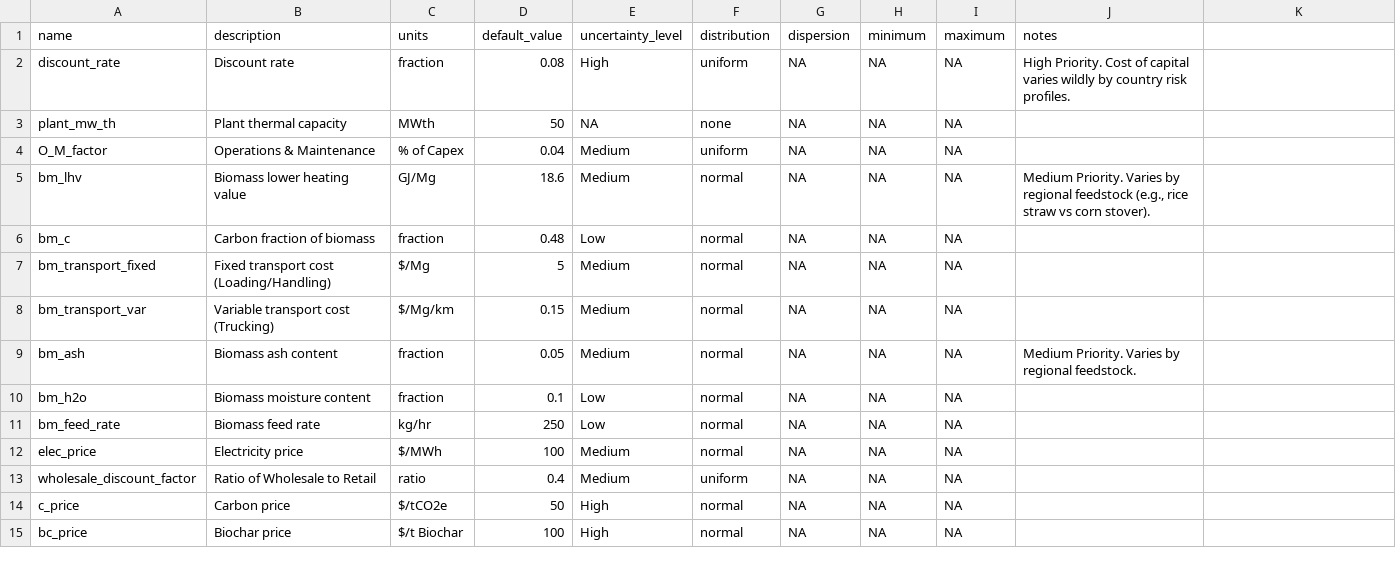
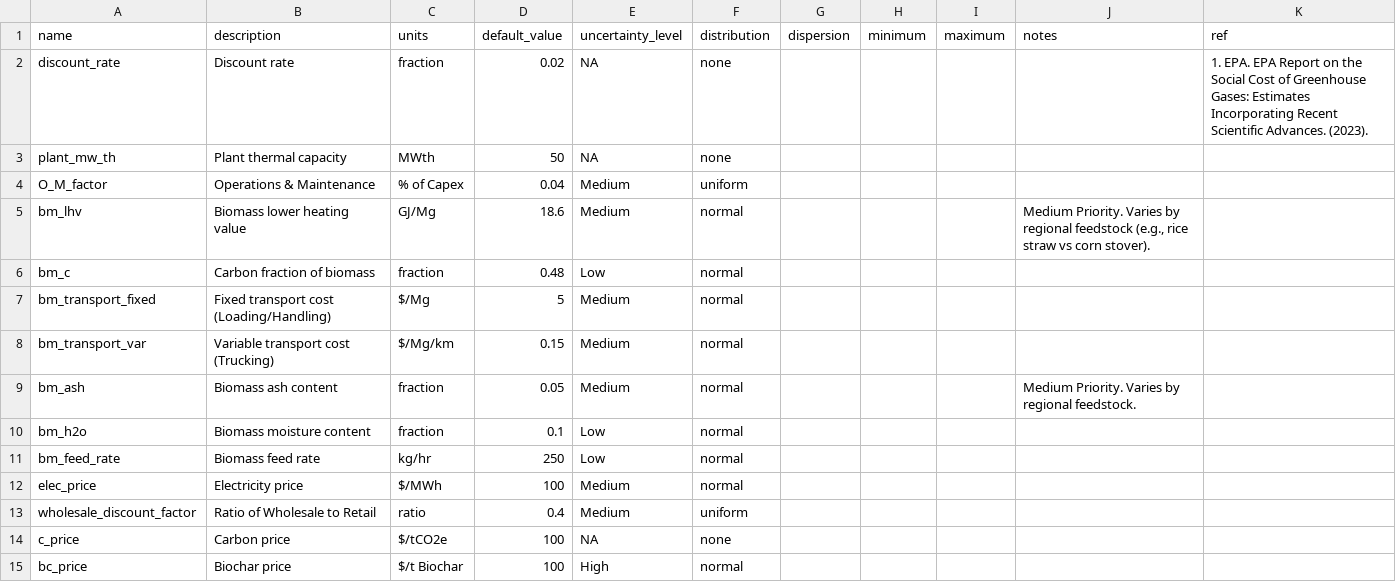
Before and after one commit to domwoolf/Biochar_AG, a CSV file: parameters.csv, drawn as a sheet; only a part is shown; the diff covers the shown part only.

Commit message:
Flexible scenarios that include regionally varying parameter values. Fast vectorization of figure generation.

```diff
--- a/parameters.csv
+++ b/parameters.csv
@@ -1,15 +1,15 @@
-"name","description","units","default_value","uncertainty_level","distribution","dispersion","minimum","maximum","notes"
-"discount_rate","Discount rate","fraction","0.08","High","uniform",NA,NA,NA,"High Priority. Cost of capital varies wildly by country risk profiles."
-"plant_mw_th","Plant thermal capacity","MWth","50",NA,"none",NA,NA,NA,""
-"O_M_factor","Operations & Maintenance","% of Capex","0.04","Medium","uniform",NA,NA,NA,""
-"bm_lhv","Biomass lower heating value","GJ/Mg","18.6","Medium","normal",NA,NA,NA,"Medium Priority. Varies by regional feedstock (e.g., rice straw vs corn stover)."
-"bm_c","Carbon fraction of biomass","fraction","0.48","Low","normal",NA,NA,NA,""
-"bm_transport_fixed","Fixed transport cost (Loading/Handling)","$/Mg","5","Medium","normal",NA,NA,NA,""
-"bm_transport_var","Variable transport cost (Trucking)","$/Mg/km","0.15","Medium","normal",NA,NA,NA,""
-"bm_ash","Biomass ash content","fraction","0.05","Medium","normal",NA,NA,NA,"Medium Priority. Varies by regional feedstock."
-"bm_h2o","Biomass moisture content","fraction","0.1","Low","normal",NA,NA,NA,""
-"bm_feed_rate","Biomass feed rate","kg/hr","250","Low","normal",NA,NA,NA,""
-"elec_price","Electricity price","$/MWh","100","Medium","normal",NA,NA,NA,""
-"wholesale_discount_factor","Ratio of Wholesale to Retail","ratio","0.4","Medium","uniform",NA,NA,NA,""
-"c_price","Carbon price","$/tCO2e","50","High","normal",NA,NA,NA,""
-"bc_price","Biochar price","$/t Biochar","100","High","normal",NA,NA,NA,""
+name,description,units,default_value,uncertainty_level,distribution,dispersion,minimum,maximum,notes,ref
+discount_rate,Discount rate,fraction,0.02,NA,none,,,,,1. EPA. EPA Report on the Social Cost of Greenhouse Gases: Estimates Incorporating Recent Scientific Advances. (2023).
+plant_mw_th,Plant thermal capacity,MWth,50,NA,none,,,,,
+O_M_factor,Operations & Maintenance,% of Capex,0.04,Medium,uniform,,,,,
+bm_lhv,Biomass lower heating value,GJ/Mg,18.6,Medium,normal,,,,"Medium Priority. Varies by regional feedstock (e.g., rice straw vs corn stover).",
+bm_c,Carbon fraction of biomass,fraction,0.48,Low,normal,,,,,
+bm_transport_fixed,Fixed transport cost (Loading/Handling),$/Mg,5,Medium,normal,,,,,
+bm_transport_var,Variable transport cost (Trucking),$/Mg/km,0.15,Medium,normal,,,,,
+bm_ash,Biomass ash content,fraction,0.05,Medium,normal,,,,Medium Priority. Varies by regional feedstock.,
+bm_h2o,Biomass moisture content,fraction,0.1,Low,normal,,,,,
+bm_feed_rate,Biomass feed rate,kg/hr,250,Low,normal,,,,,
+elec_price,Electricity price,$/MWh,100,Medium,normal,,,,,
+wholesale_discount_factor,Ratio of Wholesale to Retail,ratio,0.4,Medium,uniform,,,,,
+c_price,Carbon price,$/tCO2e,100,NA,none,,,,,
+bc_price,Biochar price,$/t Biochar,100,High,normal,,,,,
```
Also changed, not shown: 127 edited cells elsewhere in this file, parameters_mc_ready.csv, 38 other files.
